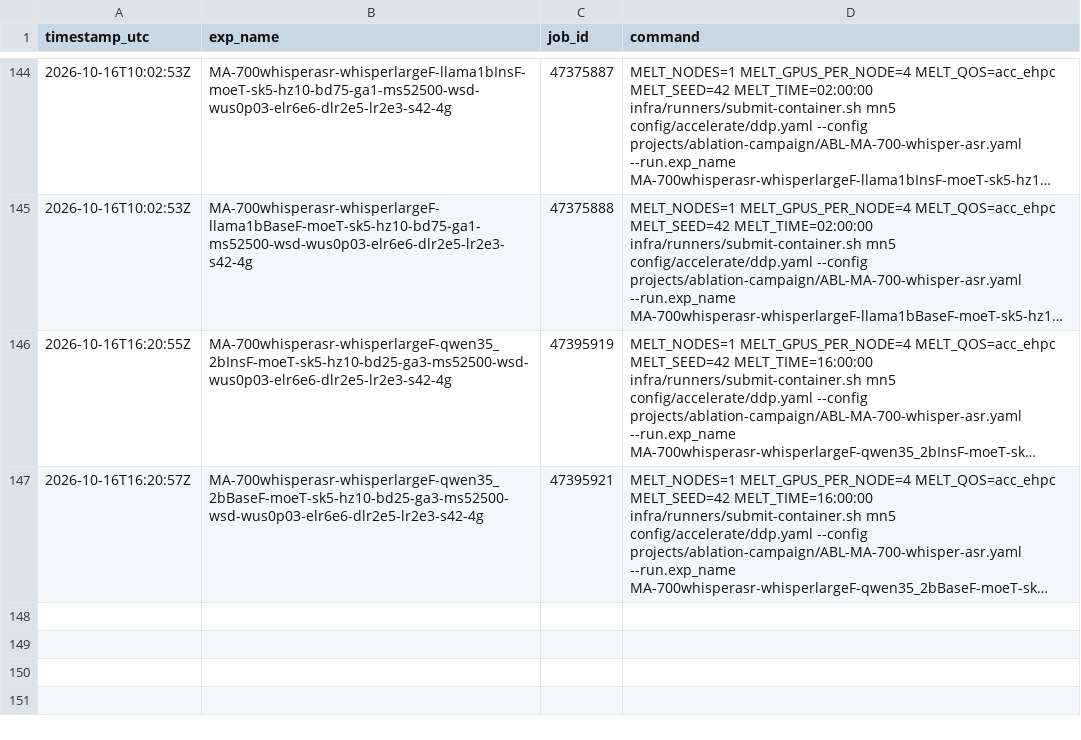
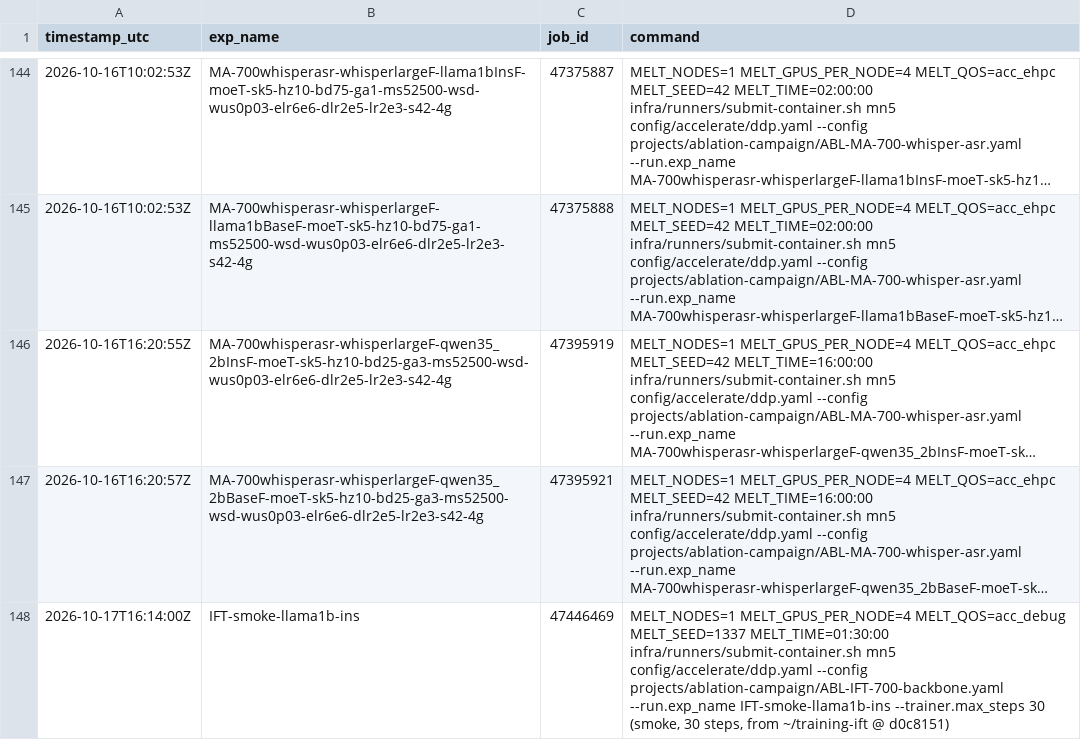
Before and after one commit to MELT-proj/training, a TSV file: projects/ablation-campaign/arms.tsv, drawn as a sheet; only a part is shown, gaps mark what is left out; long unchanged cells end in …; the diff names each change by its address in the sheet, - before the commit and + after, or states it on an @@ line.

```diff
--- a/projects/ablation-campaign/arms.tsv
+++ b/projects/ablation-campaign/arms.tsv
+row 148: 2026-10-17T16:14:00Z | IFT-smoke-llama1b-ins | 47446469 | MELT_NODES=1 MELT_GPUS_PER_NODE=4 MELT_QOS=acc_debug MELT_SEED=1337 MELT_TIME=01:30:00 infra/runners/submit-container.sh mn5 config/accelerate/ddp.yaml --config projects/ablation-campaign/ABL-IFT-700-backbone.yaml --run.exp_name IFT-smoke-llama1b-ins --trainer.max_steps 30 (smoke, 30 steps, from ~/training-ift @ d0c8151)
```
Also changed, not shown: 1 other file.
